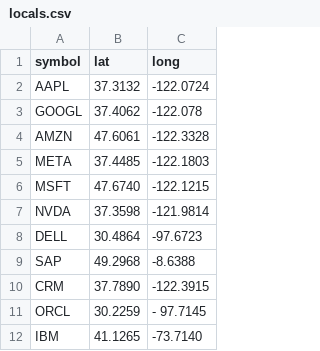
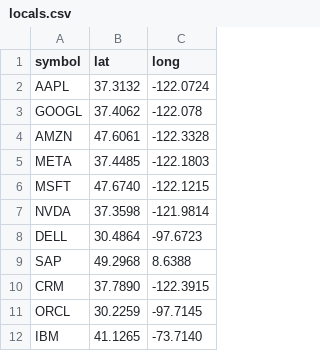
Before and after one commit to daniel-menna/stockrefresh, a CSV file: include/datasets/locals.csv, drawn as a sheet; the diff names each change by its address in the sheet, - before the commit and + after, or states it on an @@ line.

Commit message:
fix: data validation

```diff
--- a/include/datasets/locals.csv
+++ b/include/datasets/locals.csv
-C9 (long): -8.6388
+C9 (long): 8.6388
-C11 (long): - 97.7145
+C11 (long): -97.7145
```
Also changed, not shown: 8 other files.
